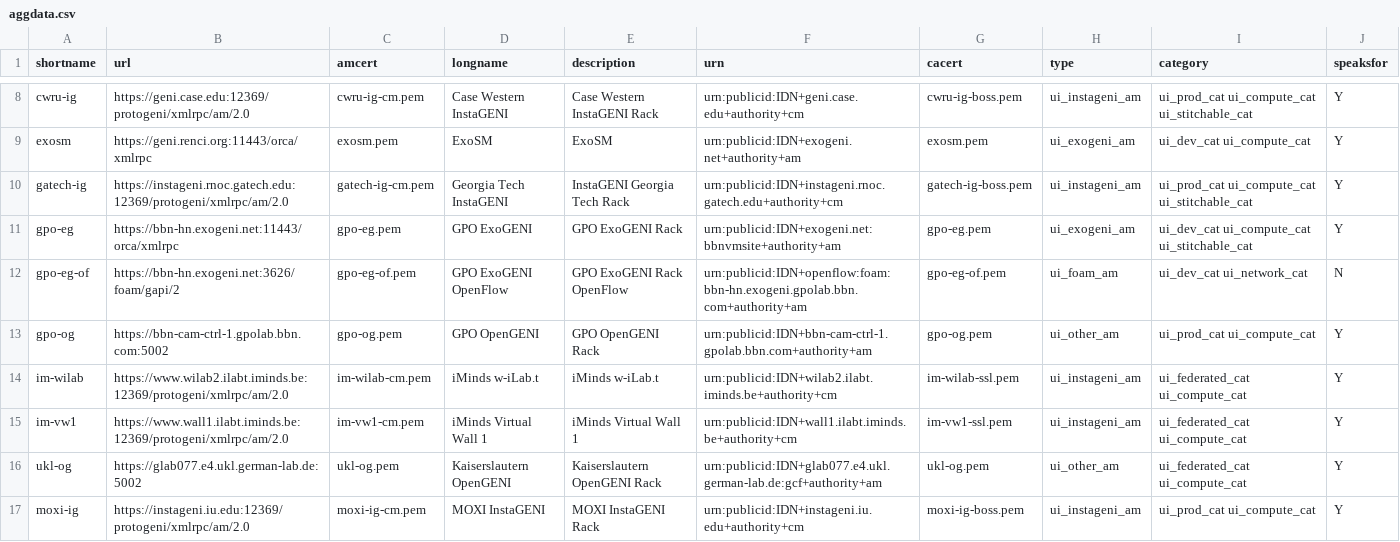
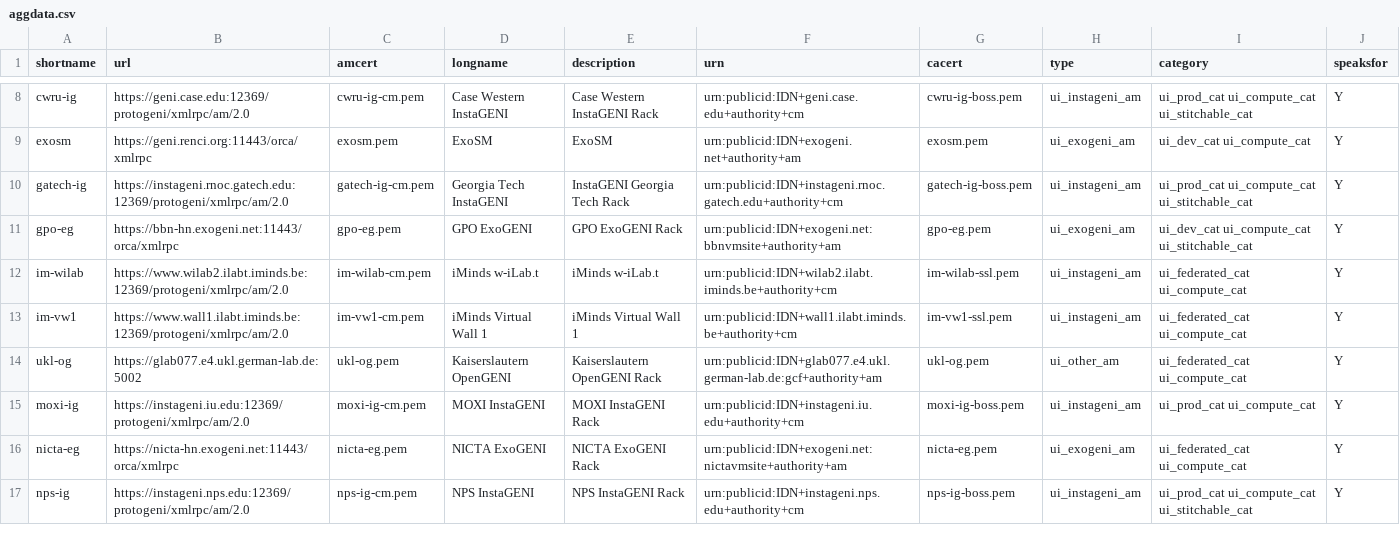
Before and after one commit to GENI-NSF/geni-ch, a CSV file: data/sr/aggdata.csv, drawn as a sheet; only a part is shown, gaps mark what is left out; the shorter side is filled out with more unchanged rows; the diff covers the shown part only; the diff names each change by its address in the sheet, - before the commit and + after, or states it on an @@ line.

Commit message:
Removed WVN-EG Removed all Utah Aggregates since they no longer accept GENI Users via the GENI Interface Purged all OF and OG Aggregates. These are no longer in use.

```diff
--- a/data/sr/aggdata.csv
+++ b/data/sr/aggdata.csv
-row 12: gpo-eg-of | https://bbn-hn.exogeni.net:3626/foam/gapi/2 | gpo-eg-of.pem | GPO ExoGENI OpenFlow | GPO ExoGENI Rack OpenFlow | urn:publicid:IDN+openflow:foam:bbn-hn.exogeni.gpolab.bbn.com+authority+am | gpo-eg-of.pem | ui_foam_am | ui_dev_cat ui_network_cat | N
-row 13: gpo-og | https://bbn-cam-ctrl-1.gpolab.bbn.com:5002 | gpo-og.pem | GPO OpenGENI | GPO OpenGENI Rack | urn:publicid:IDN+bbn-cam-ctrl-1.gpolab.bbn.com+authority+am | gpo-og.pem | ui_other_am | ui_prod_cat ui_compute_cat | Y
```
Also changed, not shown: 16 removed rows elsewhere in this file, 2 other files.
